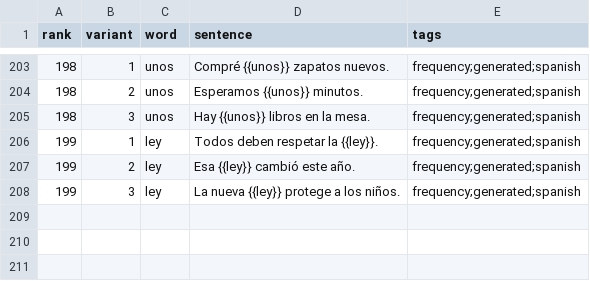
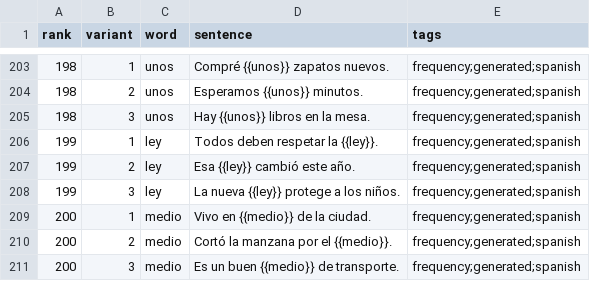
Before and after one commit to dnywh/mochiko, a CSV file: languages/es/frequency.csv, drawn as a sheet; only a part is shown, gaps mark what is left out.

Commit message:
daily frequency cards: 2026-09-07

```diff
--- a/languages/es/frequency.csv
+++ b/languages/es/frequency.csv
@@ -208 +208,4 @@ rank,variant,word,sentence,tags
 199,3,ley,La nueva {{ley}} protege a los niños.,frequency;generated;spanish
+200,1,medio,Vivo en {{medio}} de la ciudad.,frequency;generated;spanish
+200,2,medio,Cortó la manzana por el {{medio}}.,frequency;generated;spanish
+200,3,medio,Es un buen {{medio}} de transporte.,frequency;generated;spanish
```
Also changed, not shown: languages/de/frequency.csv.
